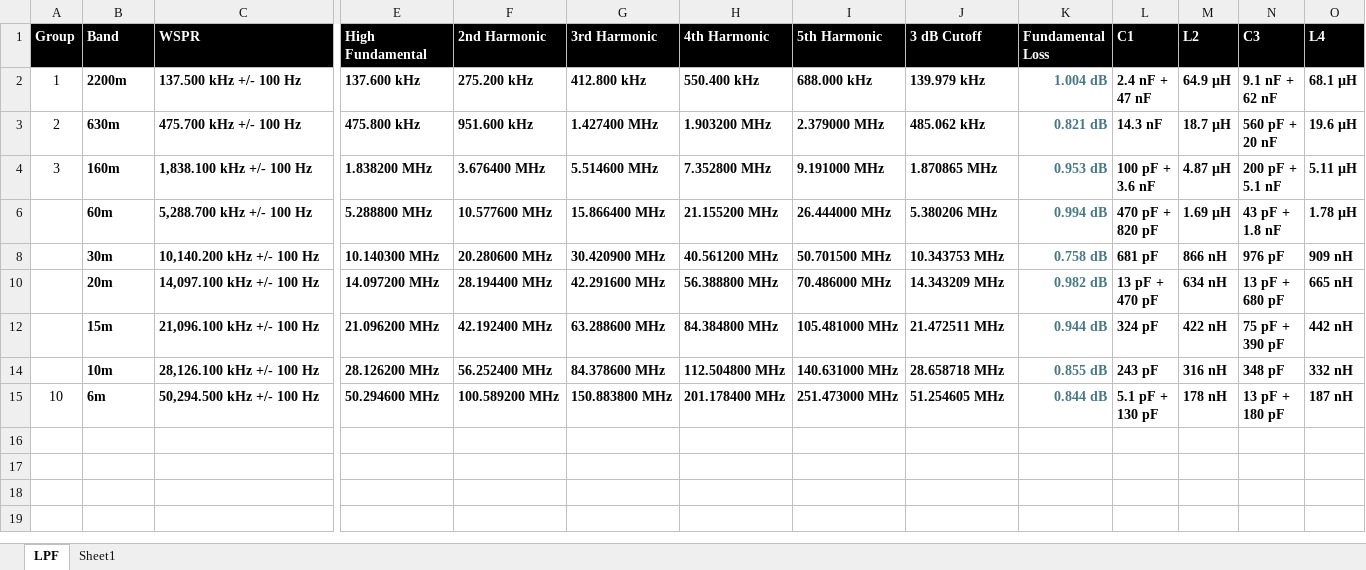
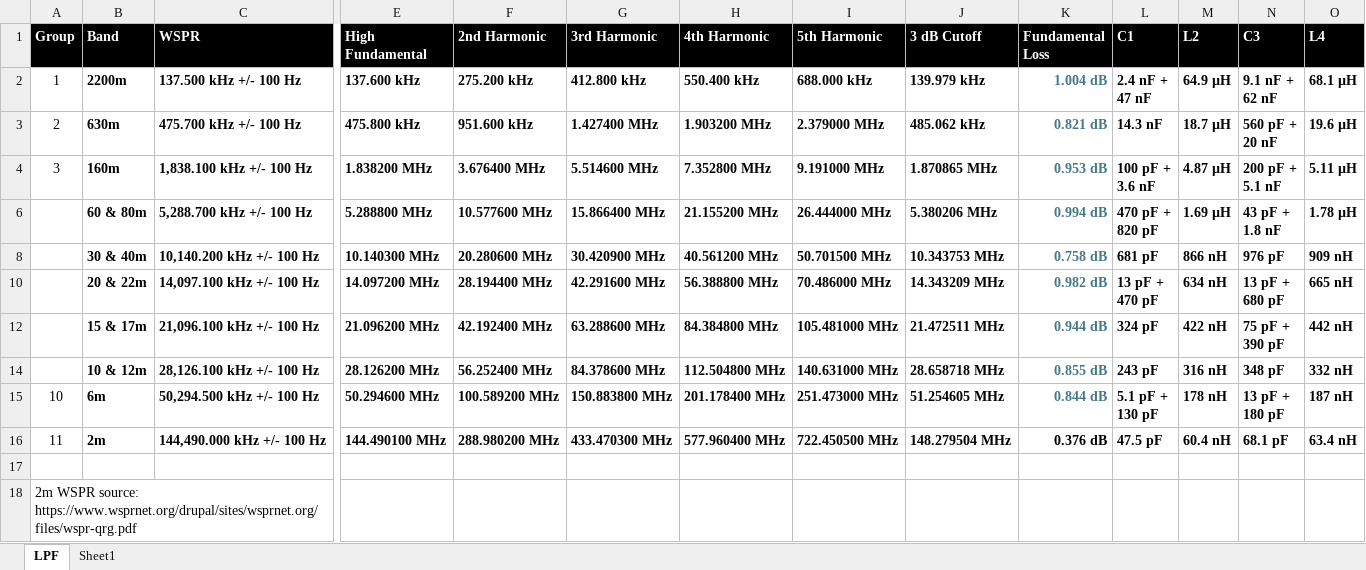
Before and after one commit to WsprryPi/WsprryPi-PCB-Designs, an Excel workbook: Wsprry-Pi-LPF/LPF-(C-L-C)-and-DC-Blocking-Filters.xlsx, sheet LPF, drawn as a sheet; only a part is shown, gaps mark what is left out; values as stored, in another font and other column widths than the file's, no borders; rows hold the shown columns only; the diff names each change by its address in the sheet, - before the commit and + after, or states it on an @@ line.

Commit message:
Add 2m LPF values and resolve ERC findings

```diff
--- a/Wsprry-Pi-LPF/LPF-(C-L-C)-and-DC-Blocking-Filters.xlsx (sheet LPF)
+++ b/Wsprry-Pi-LPF/LPF-(C-L-C)-and-DC-Blocking-Filters.xlsx (sheet LPF)
-B6 (Band): 60m
+B6 (Band): 60 & 80m
-B8 (Band): 30m
+B8 (Band): 30 & 40m
-B10 (Band): 20m
+B10 (Band): 20 & 22m
-B12 (Band): 15m
+B12 (Band): 15 & 17m
-B14 (Band): 10m
+B14 (Band): 10 & 12m
+row 16: 11 | 2m | 144,490.000 kHz +/- 100 Hz | 144.490100 MHz | 288.980200 MHz | 433.470300 MHz | 577.960400 MHz | 722.450500 MHz | 148.279504 MHz | 0.376 dB | 47.5 pF | 60.4 nH | 68.1 pF | 63.4 nH
+row 17: (empty)
+row 18: 2m WSPR source: https://www.wsprnet.org/drupal/sites/wsprnet.org/files/wspr-qrg.pdf
```
Also changed, not shown: sheet Sheet1, 4 other files.
